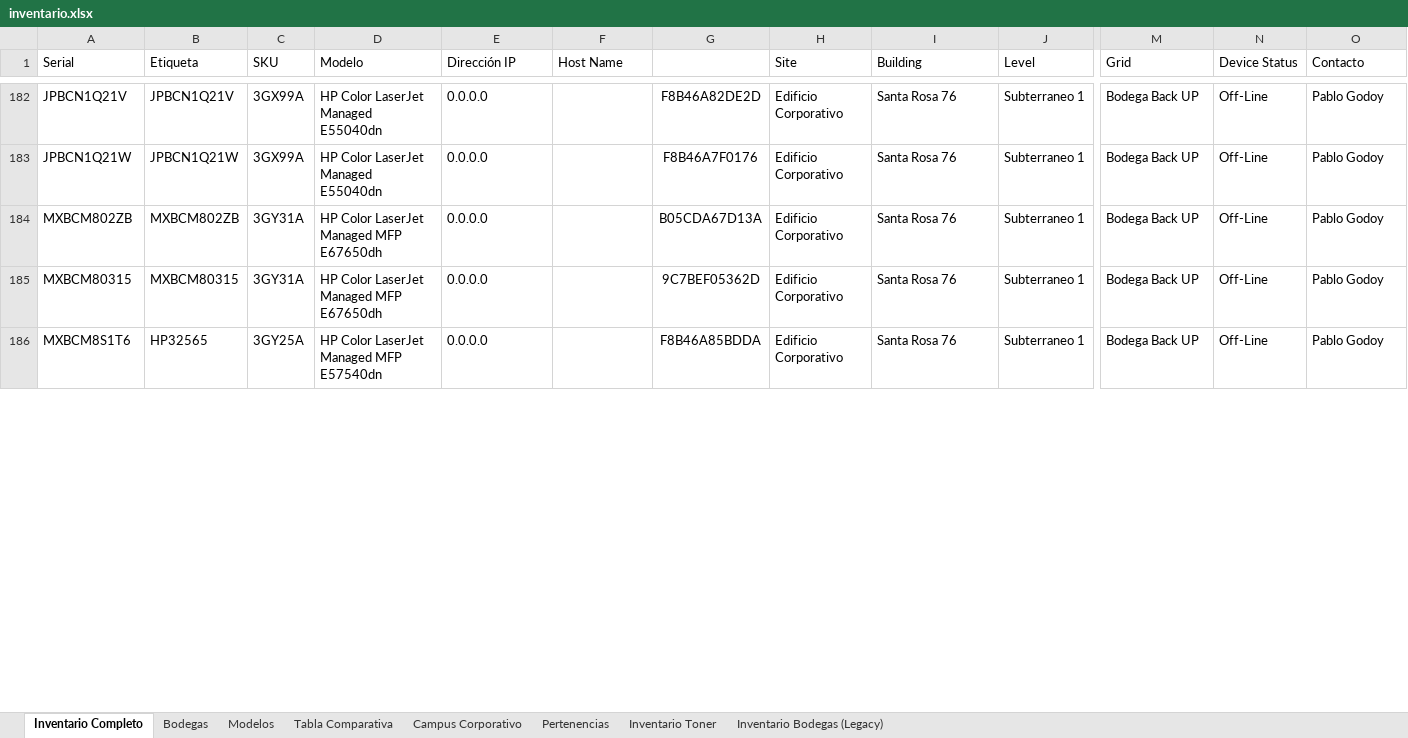
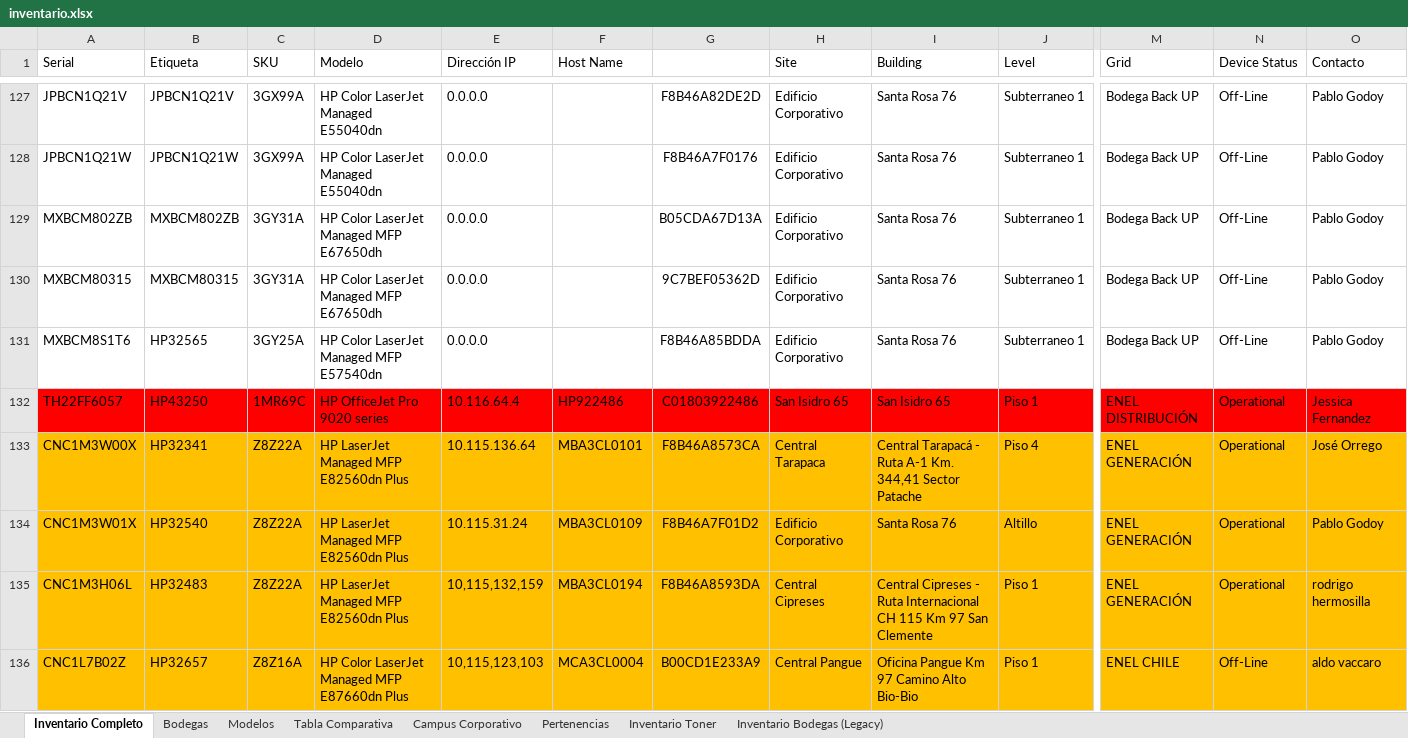
Before and after one commit to QuixoticAlter/Reportify, an Excel workbook: Consumables/Files/inventario.xlsx, sheet Inventario Completo, drawn as a sheet; only a part is shown, gaps mark what is left out; values as stored, in another font and other column widths than the file's, no borders; table styles not drawn; rows hold the shown columns only; the diff covers the shown part only; the diff names each change by its address in the sheet, - before the commit and + after, or states it on an @@ line.

```diff
--- a/Consumables/Files/inventario.xlsx (sheet Inventario Completo)
+++ b/Consumables/Files/inventario.xlsx (sheet Inventario Completo)
@@ row 3 moved to row 132: TH22FF6057 @@
+row 133: CNC1M3W00X | HP32341 | Z8Z22A | HP LaserJet Managed MFP E82560dn Plus | 10.115.136.64 | MBA3CL0101 | F8B46A8573CA | Central Tarapaca | Central Tarapacá - Ruta A-1 Km. 344,41 Sector Patache | Piso 4 | ENEL GENERACIÓN | Operational | José Orrego
+row 134: CNC1M3W01X | HP32540 | Z8Z22A | HP LaserJet Managed MFP E82560dn Plus | 10.115.31.24 | MBA3CL0109 | F8B46A7F01D2 | Edificio Corporativo | Santa Rosa 76 | Altillo | ENEL GENERACIÓN | Operational | Pablo Godoy
+row 135: CNC1M3H06L | HP32483 | Z8Z22A | HP LaserJet Managed MFP E82560dn Plus | 10,115,132,159 | MBA3CL0194 | F8B46A8593DA | Central Cipreses | Central Cipreses - Ruta Internacional CH 115 Km 97 San Clemente | Piso 1 | ENEL GENERACIÓN | Operational | rodrigo hermosilla
+row 136: CNC1L7B02Z | HP32657 | Z8Z16A | HP Color LaserJet Managed MFP E87660dn Plus | 10,115,123,103 | MCA3CL0004 | B00CD1E233A9 | Central Pangue | Oficina Pangue Km 97 Camino Alto Bio-Bio | Piso 1 | ENEL CHILE | Off-Line | aldo vaccaro
```
Also changed, not shown: 21 added rows, 26 removed rows, 28 moved rows, 33 edited cells and cell formats elsewhere in this sheet, Celiveo Check/files/inventario.xlsx, Consumables/Files/Reporte Suministros.xlsx, 27 other files.
